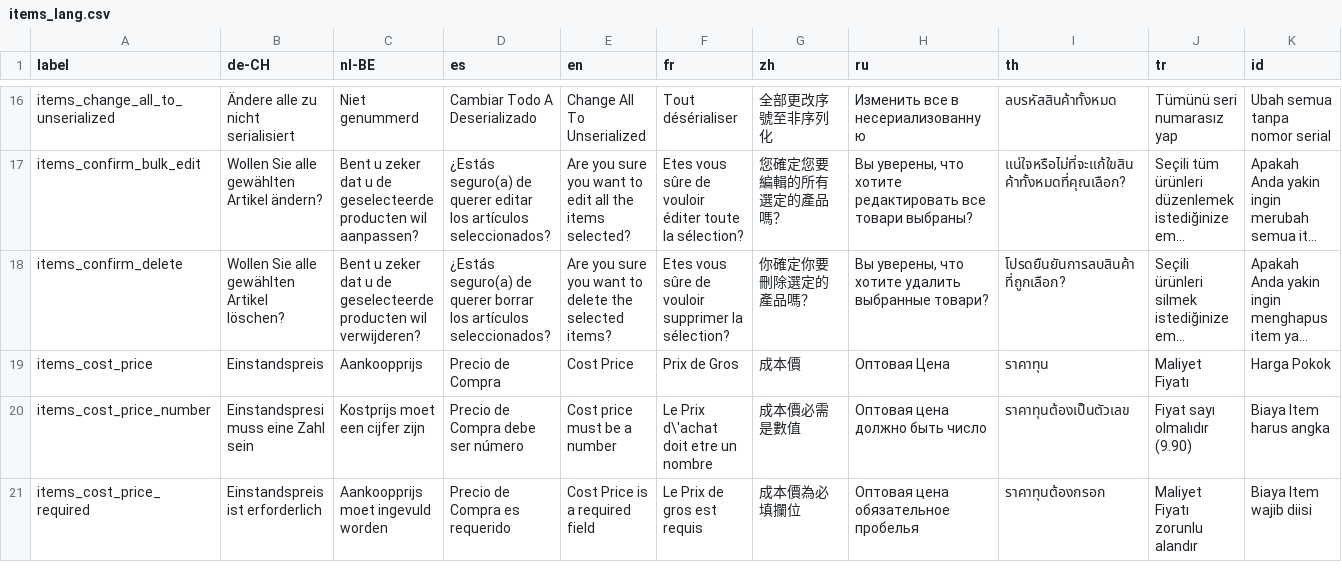
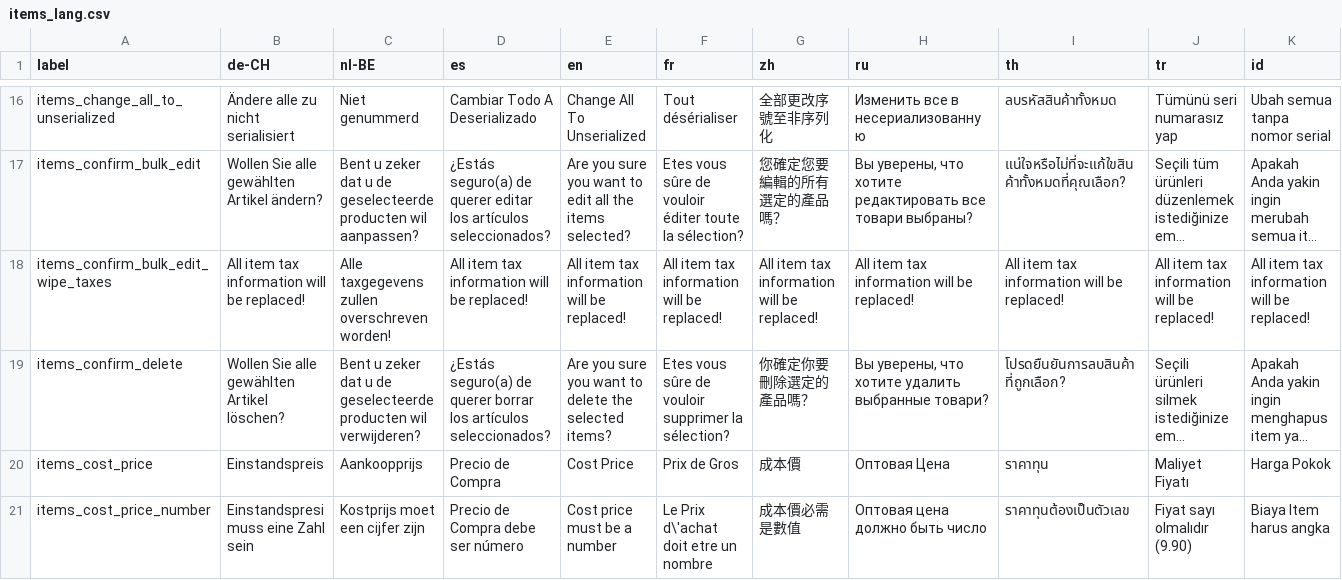
Before and after one commit to Darli963/sistema-inventario-ventas, a CSV file: translations/items_lang.csv, drawn as a sheet; only a part is shown, gaps mark what is left out; the shorter side is filled out with more unchanged rows; long unchanged cells end in …; the diff names each change by its address in the sheet, - before the commit and + after, or states it on an @@ line.

```diff
--- a/translations/items_lang.csv
+++ b/translations/items_lang.csv
+row 18: items_confirm_bulk_edit_wipe_taxes | All item tax information will be replaced! | Alle taxgegevens zullen overschreven worden! | All item tax information will be replaced! | All item tax information will be replaced! | All item tax information will be replaced! | All item tax information will be replaced! | All item tax information will be replaced! | All item tax information will be replaced! | All item tax information will be replaced! | All item tax information will be replaced!
```
Also changed, not shown: 11 other files.
